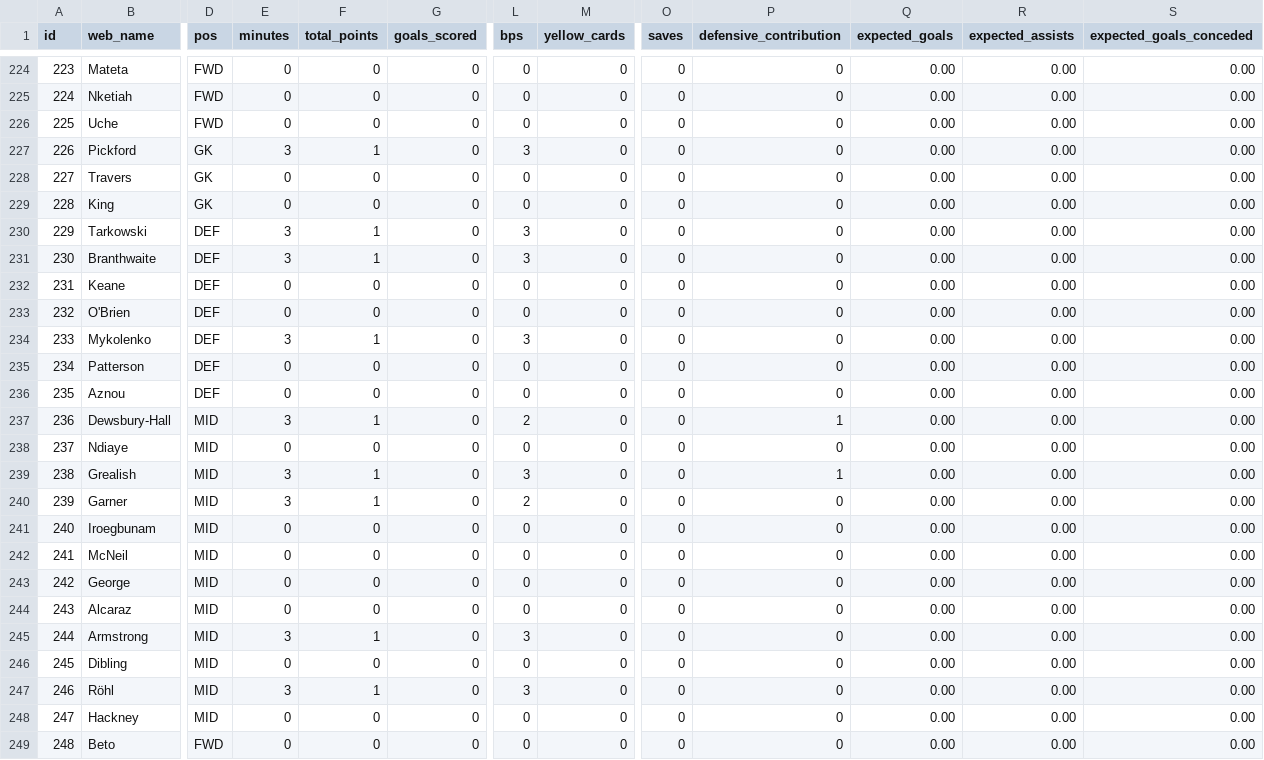
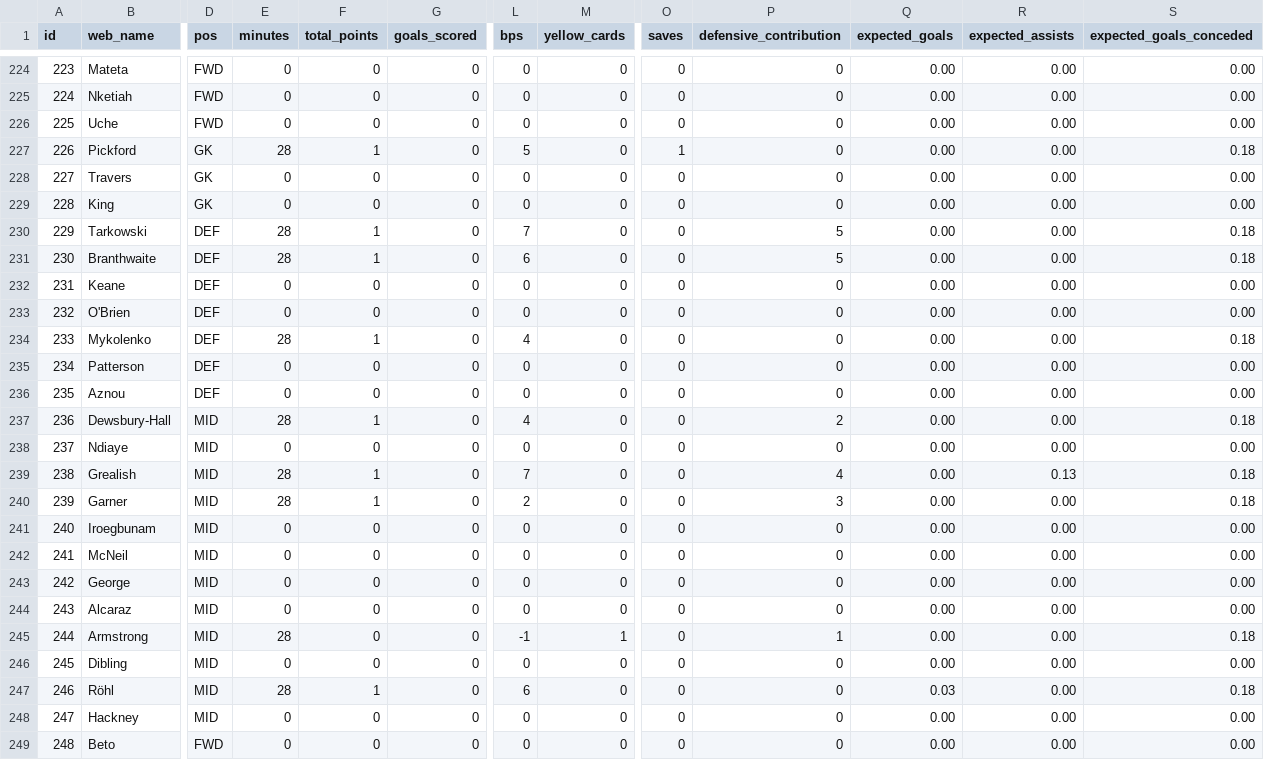
Before and after one commit to tsrng5b7zw-bot/sync, a CSV file: data/latest/live_gw7.csv, drawn as a sheet; only a part is shown, gaps mark what is left out; the diff covers the shown part only; the diff names each change by its address in the sheet, - before the commit and + after, or states it on an @@ line.

```diff
--- a/data/latest/live_gw7.csv
+++ b/data/latest/live_gw7.csv
-E227 (minutes): 3
+E227 (minutes): 28
-L227 (bps): 3
+L227 (bps): 5
-O227 (saves): 0
+O227 (saves): 1
-S227 (expected_goals_conceded): 0.00
+S227 (expected_goals_conceded): 0.18
-E230:E231 (minutes): 3
+E230:E231 (minutes): 28
-L230 (bps): 3
+L230 (bps): 7
-P230:P231 (defensive_contribution): 0
+P230:P231 (defensive_contribution): 5
-S230:S231 (expected_goals_conceded): 0.00
+S230:S231 (expected_goals_conceded): 0.18
-L231 (bps): 3
+L231 (bps): 6
-E234 (minutes): 3
+E234 (minutes): 28
-L234 (bps): 3
+L234 (bps): 4
-S234 (expected_goals_conceded): 0.00
+S234 (expected_goals_conceded): 0.18
-E237 (minutes): 3
+E237 (minutes): 28
-L237 (bps): 2
+L237 (bps): 4
-P237 (defensive_contribution): 1
+P237 (defensive_contribution): 2
-S237 (expected_goals_conceded): 0.00
+S237 (expected_goals_conceded): 0.18
-E239:E240 (minutes): 3
+E239:E240 (minutes): 28
-L239 (bps): 3
+L239 (bps): 7
-P239 (defensive_contribution): 1
+P239 (defensive_contribution): 4
-R239 (expected_assists): 0.00
+R239 (expected_assists): 0.13
-S239:S240 (expected_goals_conceded): 0.00
+S239:S240 (expected_goals_conceded): 0.18
-P240 (defensive_contribution): 0
+P240 (defensive_contribution): 3
-E245 (minutes): 3
+E245 (minutes): 28
-F245 (total_points): 1
+F245 (total_points): 0
-L245 (bps): 3
+L245 (bps): -1
-M245 (yellow_cards): 0
+M245 (yellow_cards): 1
-P245 (defensive_contribution): 0
+P245 (defensive_contribution): 1
-S245 (expected_goals_conceded): 0.00
+S245 (expected_goals_conceded): 0.18
-E247 (minutes): 3
+E247 (minutes): 28
-L247 (bps): 3
+L247 (bps): 6
-Q247 (expected_goals): 0.00
+Q247 (expected_goals): 0.03
-S247 (expected_goals_conceded): 0.00
+S247 (expected_goals_conceded): 0.18
```
Also changed, not shown: 65 edited cells elsewhere in this file, data/latest/fixtures.csv, data/latest/league.csv, 7 other files.
